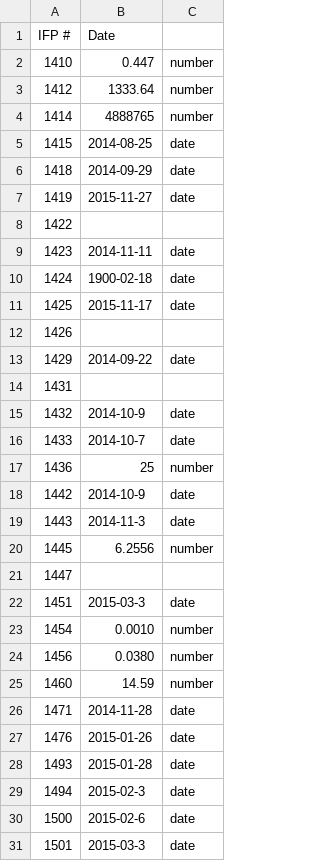
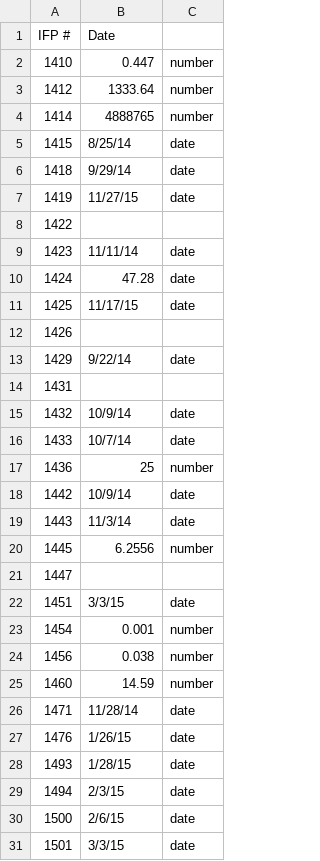
Before and after one commit to joetidwell/QES2, a CSV file: data/ifp_resolution.csv, drawn as a sheet; only a part is shown; the diff covers the shown part only.

Commit message:
Correct 1424 resolution

```diff
--- a/data/ifp_resolution.csv
+++ b/data/ifp_resolution.csv
@@ -4,28 +4,28 @@ IFP #,Date,
 1414,4888765,number
-1415,2014-08-25,date
-1418,2014-09-29,date
-1419,2015-11-27,date
+1415,8/25/14,date
+1418,9/29/14,date
+1419,11/27/15,date
 1422,,
-1423,2014-11-11,date
-1424,1900-02-18,date
-1425,2015-11-17,date
+1423,11/11/14,date
+1424,47.28,date
+1425,11/17/15,date
 1426,,
-1429,2014-09-22,date
+1429,9/22/14,date
 1431,,
-1432,2014-10-9,date
-1433,2014-10-7,date
+1432,10/9/14,date
+1433,10/7/14,date
 1436,25,number
-1442,2014-10-9,date
-1443,2014-11-3,date
+1442,10/9/14,date
+1443,11/3/14,date
 1445,6.2556,number
 1447,,
-1451,2015-03-3,date
-1454,0.0010,number
-1456,0.0380,number
+1451,3/3/15,date
+1454,0.001,number
+1456,0.038,number
 1460,14.59,number
-1471,2014-11-28,date
-1476,2015-01-26,date
-1493,2015-01-28,date
-1494,2015-02-3,date
-1500,2015-02-6,date
-1501,2015-03-3,date
+1471,11/28/14,date
+1476,1/26/15,date
+1493,1/28/15,date
+1494,2/3/15,date
+1500,2/6/15,date
+1501,3/3/15,date
```
Also changed, not shown: 1 edited cell elsewhere in this file.
